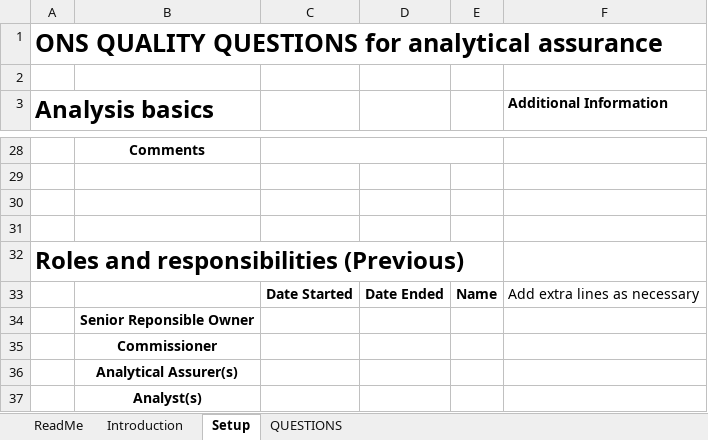
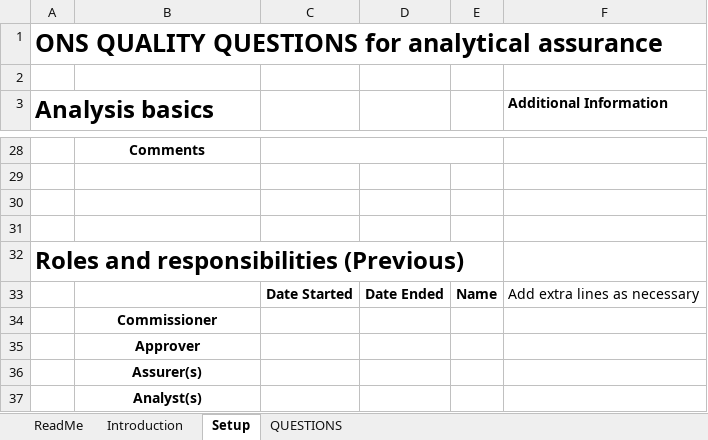
Before and after one commit to best-practice-and-impact/analysis_project_documentation, an Excel workbook: docs/quality_questions_excel_template.xlsx, sheet Setup, drawn as a sheet; only a part is shown, gaps mark what is left out; values as stored, in another font and other column widths than the file's, no borders; removed rows and columns are numbered as before the commit, all else as after; the diff names each change by its address in the sheet, - before the commit and + after, or states it on an @@ line.

```diff
--- a/docs/quality_questions_excel_template.xlsx (sheet Setup)
+++ b/docs/quality_questions_excel_template.xlsx (sheet Setup)
-row 34:  | Senior Reponsible Owner
-B35: Analytical Assurer(s)
+B35: Approver
+row 36:  | Assurer(s)
```
Also changed, not shown: sheet QUESTIONS, sheet ReadMe, quality_questions_excel_template.xlsx, 3 other files.
